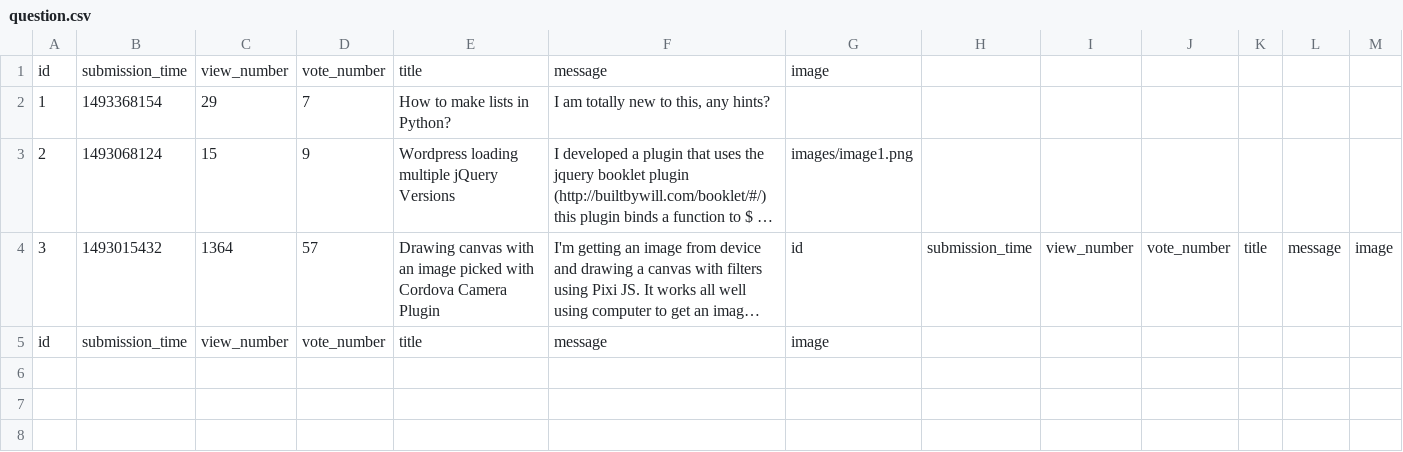
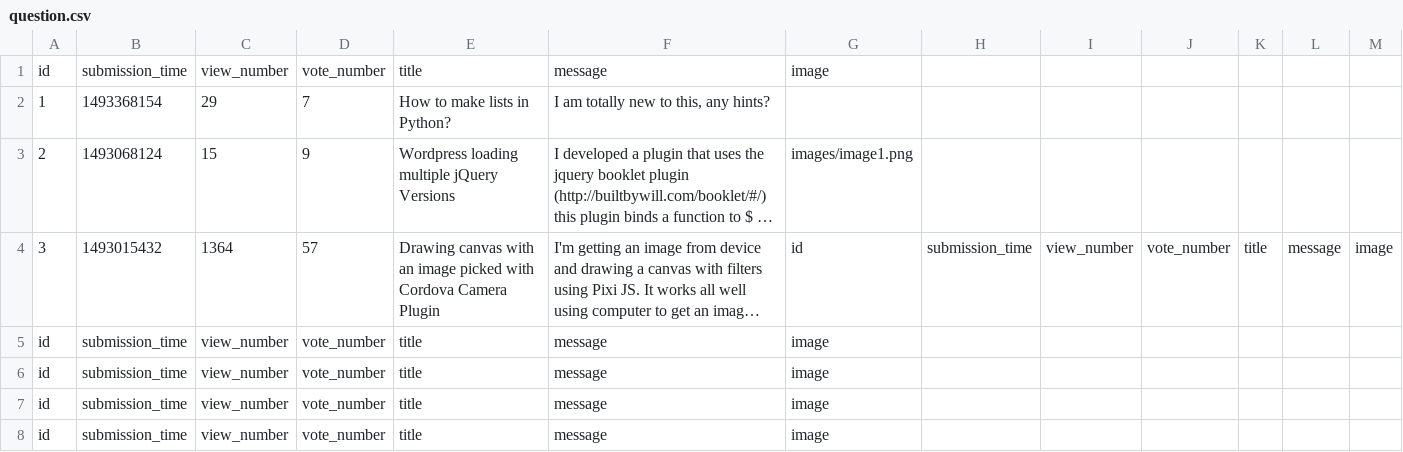
Before and after one commit to hannaszepesi/ask-mate-python, a CSV file: sample_data/question.csv, drawn as a sheet; long unchanged cells end in …; the diff names each change by its address in the sheet, - before the commit and + after, or states it on an @@ line.

```diff
--- a/sample_data/question.csv
+++ b/sample_data/question.csv
+row 6: id | submission_time | view_number | vote_number | title | message | image
+row 7: id | submission_time | view_number | vote_number | title | message | image
+row 8: id | submission_time | view_number | vote_number | title | message | image
```
Also changed, not shown: 1 other file.
